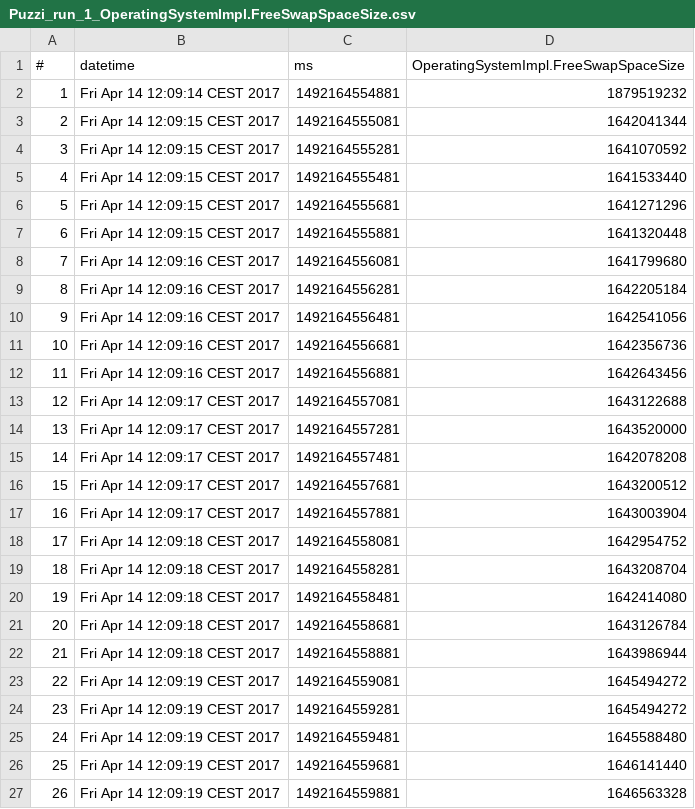
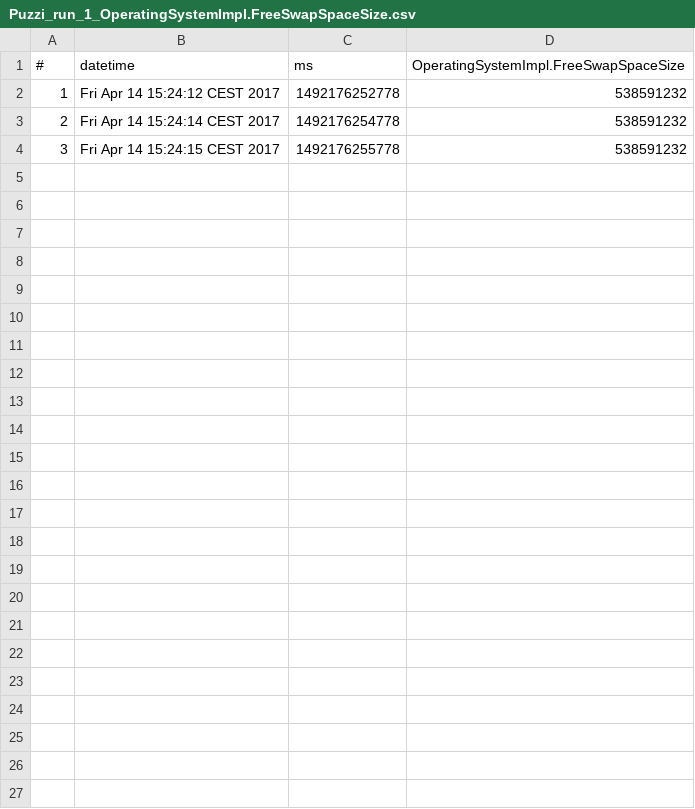
Before and after one commit to tommyippoz/RCL_Monitoring_Tool, a CSV file: MADneSs_Monitoring_Lite/Puzzi/Puzzi_run_1/Puzzi_run_1_OperatingSystemImpl.FreeSwapSpaceSize.csv, drawn as a sheet.

```diff
--- a/MADneSs_Monitoring_Lite/Puzzi/Puzzi_run_1/Puzzi_run_1_OperatingSystemImpl.FreeSwapSpaceSize.csv
+++ b/MADneSs_Monitoring_Lite/Puzzi/Puzzi_run_1/Puzzi_run_1_OperatingSystemImpl.FreeSwapSpaceSize.csv
@@ -1,27 +1,4 @@
 #,datetime,ms,OperatingSystemImpl.FreeSwapSpaceSize
-1,Fri Apr 14 12:09:14 CEST 2017,1492164554881,1879519232
-2,Fri Apr 14 12:09:15 CEST 2017,1492164555081,1642041344
-3,Fri Apr 14 12:09:15 CEST 2017,1492164555281,1641070592
-4,Fri Apr 14 12:09:15 CEST 2017,1492164555481,1641533440
-5,Fri Apr 14 12:09:15 CEST 2017,1492164555681,1641271296
-6,Fri Apr 14 12:09:15 CEST 2017,1492164555881,1641320448
-7,Fri Apr 14 12:09:16 CEST 2017,1492164556081,1641799680
-8,Fri Apr 14 12:09:16 CEST 2017,1492164556281,1642205184
-9,Fri Apr 14 12:09:16 CEST 2017,1492164556481,1642541056
-10,Fri Apr 14 12:09:16 CEST 2017,1492164556681,1642356736
-11,Fri Apr 14 12:09:16 CEST 2017,1492164556881,1642643456
-12,Fri Apr 14 12:09:17 CEST 2017,1492164557081,1643122688
-13,Fri Apr 14 12:09:17 CEST 2017,1492164557281,1643520000
-14,Fri Apr 14 12:09:17 CEST 2017,1492164557481,1642078208
-15,Fri Apr 14 12:09:17 CEST 2017,1492164557681,1643200512
-16,Fri Apr 14 12:09:17 CEST 2017,1492164557881,1643003904
-17,Fri Apr 14 12:09:18 CEST 2017,1492164558081,1642954752
-18,Fri Apr 14 12:09:18 CEST 2017,1492164558281,1643208704
-19,Fri Apr 14 12:09:18 CEST 2017,1492164558481,1642414080
-20,Fri Apr 14 12:09:18 CEST 2017,1492164558681,1643126784
-21,Fri Apr 14 12:09:18 CEST 2017,1492164558881,1643986944
-22,Fri Apr 14 12:09:19 CEST 2017,1492164559081,1645494272
-23,Fri Apr 14 12:09:19 CEST 2017,1492164559281,1645494272
-24,Fri Apr 14 12:09:19 CEST 2017,1492164559481,1645588480
-25,Fri Apr 14 12:09:19 CEST 2017,1492164559681,1646141440
-26,Fri Apr 14 12:09:19 CEST 2017,1492164559881,1646563328
+1,Fri Apr 14 15:24:12 CEST 2017,1492176252778,538591232
+2,Fri Apr 14 15:24:14 CEST 2017,1492176254778,538591232
+3,Fri Apr 14 15:24:15 CEST 2017,1492176255778,538591232
```
Also changed, not shown: MADneSs_Monitoring_Lite/Puzzi/Puzzi_run_1/Puzzi_run_1_OperatingSystemImpl.CommittedVirtualMemorySize.csv, MADneSs_Monitoring_Lite/Puzzi/Puzzi_run_1/Puzzi_run_1_OperatingSystemImpl.FreePhysicalMemorySize.csv, 44 other files.
